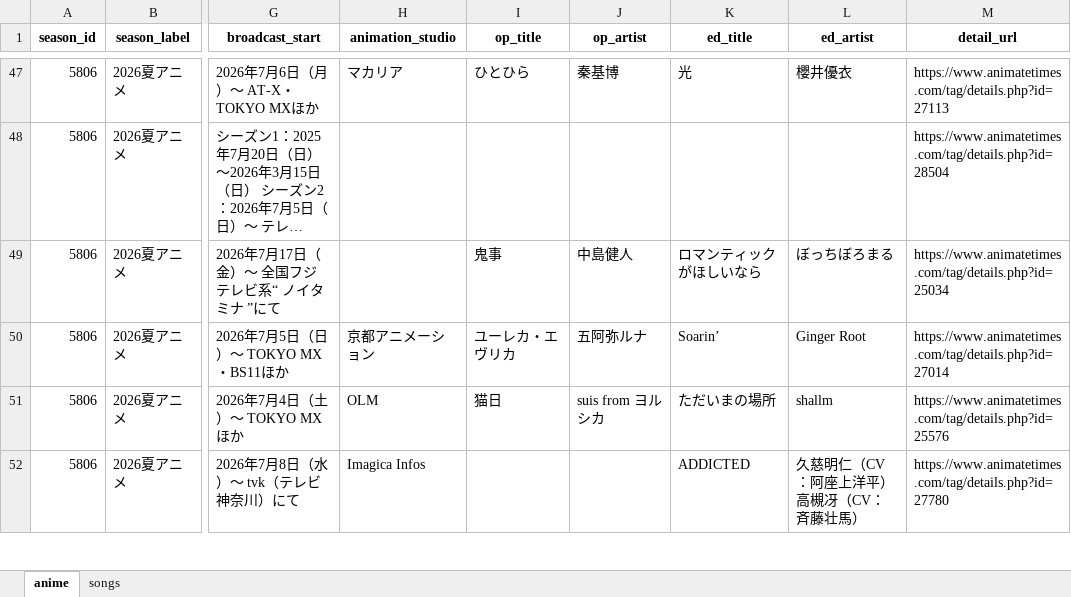
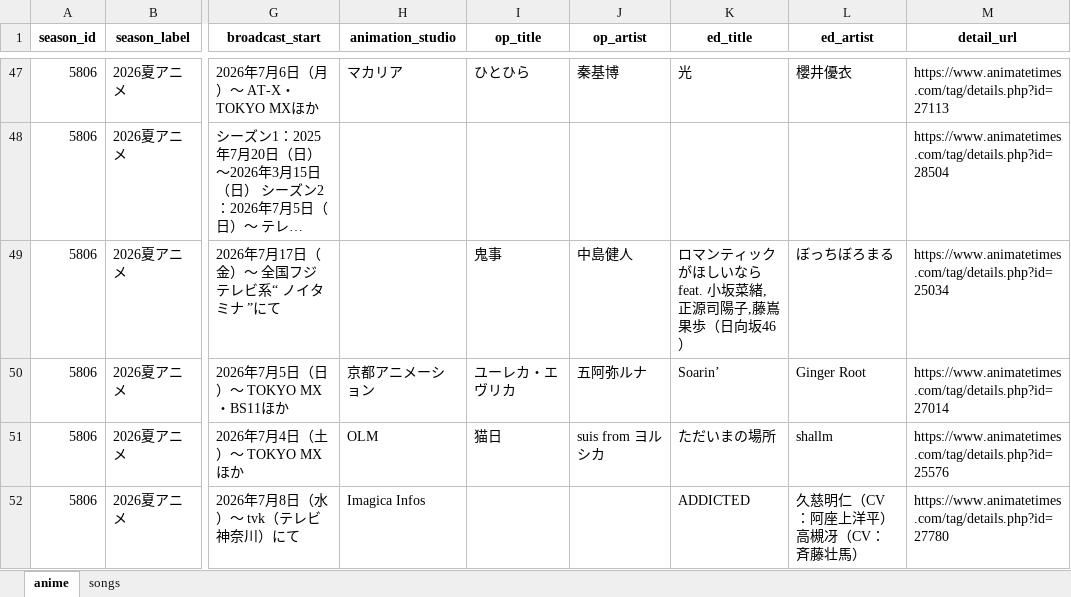
Before and after one commit to kageug/anime-list-updater, an Excel workbook: data/anime_list.xlsx, sheet anime, drawn as a sheet; only a part is shown, gaps mark what is left out; long unchanged cells end in …; values as stored, in another font and other column widths than the file's, no borders; the diff covers the shown part only; the diff names each change by its address in the sheet, - before the commit and + after, or states it on an @@ line.

Commit message:
auto: anime list update (PC) 2026-07-22

```diff
--- a/data/anime_list.xlsx (sheet anime)
+++ b/data/anime_list.xlsx (sheet anime)
-K49 (ed_title): ロマンティックがほしいなら
+K49 (ed_title): ロマンティックがほしいなら feat. 小坂菜緒,正源司陽子,藤嶌果歩（日向坂46）
```
Also changed, not shown: 1 added row and 26 edited cells elsewhere in this sheet, sheet songs, 4 other files.
